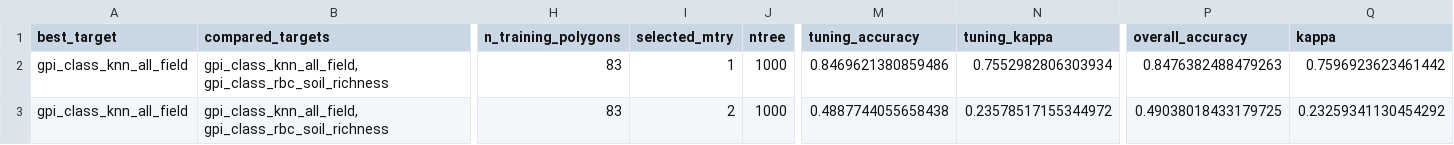
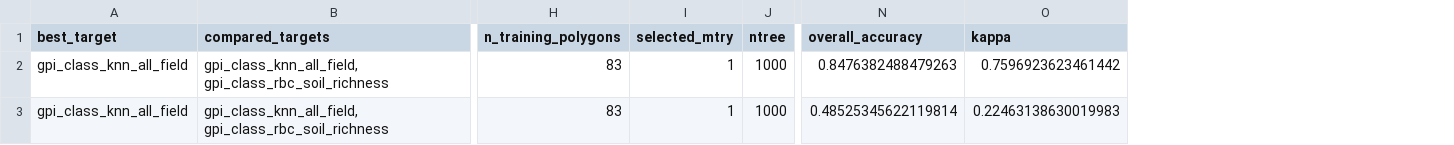
Before and after one commit to taylorbcraft/GPI, a CSV file: data/processed/validation/gpi_model_comparison_2025.csv, drawn as a sheet; only a part is shown, gaps mark what is left out; removed rows and columns are numbered as before the commit, all else as after; the diff names each change by its address in the sheet, - before the commit and + after, or states it on an @@ line.

```diff
--- a/data/processed/validation/gpi_model_comparison_2025.csv
+++ b/data/processed/validation/gpi_model_comparison_2025.csv
-column M (tuning_accuracy), rows 2-3: 0.8469621380859486 | 0.4887744055658438
-column N (tuning_kappa), rows 2-3: 0.7552982806303934 | 0.23578517155344972
-I3 (selected_mtry): 2
+I3 (selected_mtry): 1
-N3 (overall_accuracy): 0.49038018433179725
+N3 (overall_accuracy): 0.48525345622119814
-O3 (kappa): 0.23259341130454292
+O3 (kappa): 0.22463138630019983
```
Also changed, not shown: data/processed/predictions/field_gpi_pixel_summary_2025.csv, data/processed/validation/gpi_best_model_metadata_2025.csv, 12 other files.
